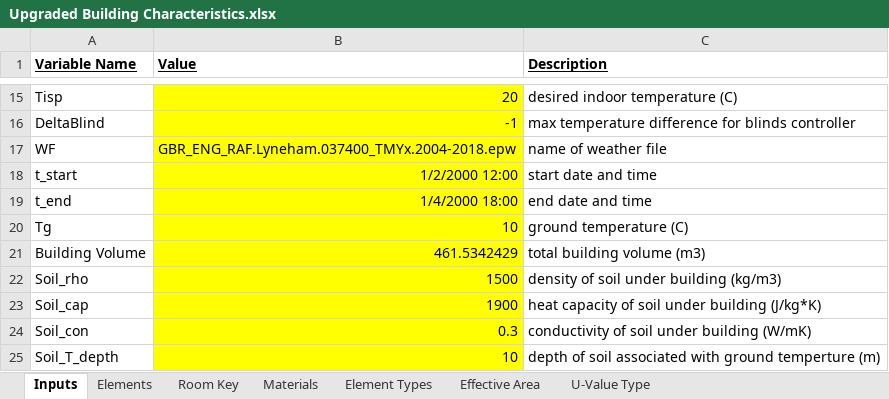
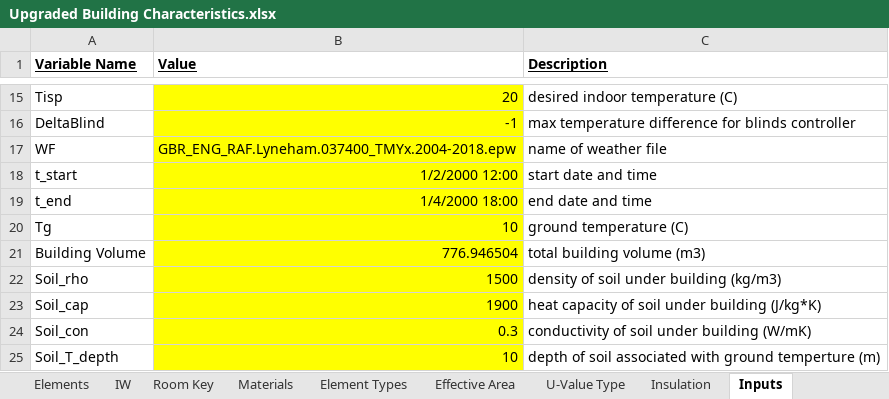
Before and after one commit to gerikcha/RenewEV-Heat-Loss-Code, an Excel workbook: Upgraded Building Characteristics.xlsx, sheet Inputs, drawn as a sheet; only a part is shown, gaps mark what is left out; values as stored, in another font and other column widths than the file's, no borders; the diff names each change by its address in the sheet, - before the commit and + after, or states it on an @@ line.

```diff
--- a/Upgraded Building Characteristics.xlsx (sheet Inputs)
+++ b/Upgraded Building Characteristics.xlsx (sheet Inputs)
+sheet tab: IW
+sheet tab: Insulation
@@ sheet tab order changed: Elements | IW | Room Key | Materials | Element Types | Effective Area | U-Value Type | Insulation | Inputs @@
-B21 (Value): 461.5342429
+B21 (Value): 776.946504
```
Also changed, not shown: sheet Elements, sheet Room Key, sheet Effective Area, sheet Materials, sheet U-Value Type, sheet Element Types, hidden cells, Building Inputs.xlsx, Current Building Characteristics.xlsx, 4 other files.
